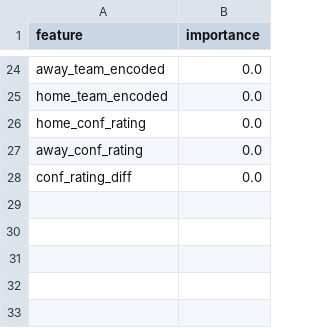
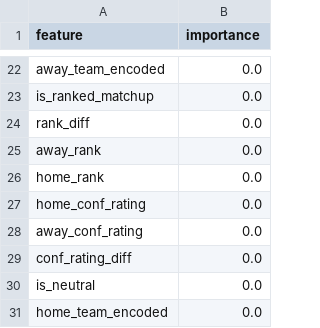
Before and after one commit to jgamblin/NCAA-Prediction, a CSV file: data/Adaptive_Feature_Importance.csv, drawn as a sheet; only a part is shown, gaps mark what is left out; addresses are those after the commit; the diff covers the shown part only; the diff names each change by its address in the sheet, - before the commit and + after, or states it on an @@ line.

```diff
--- a/data/Adaptive_Feature_Importance.csv
+++ b/data/Adaptive_Feature_Importance.csv
-A23 (feature): home_team_encoded
+A23 (feature): is_ranked_matchup
+row 24: rank_diff | 0.0
+row 25: away_rank | 0.0
+row 26: home_rank | 0.0
+row 30: is_neutral | 0.0
+row 31: home_team_encoded | 0.0
```
Also changed, not shown: 13 added rows, 15 removed rows and 7 edited cells elsewhere in this file, data/Accuracy_Report.csv, data/Low_Data_Games.csv, 18 other files.
